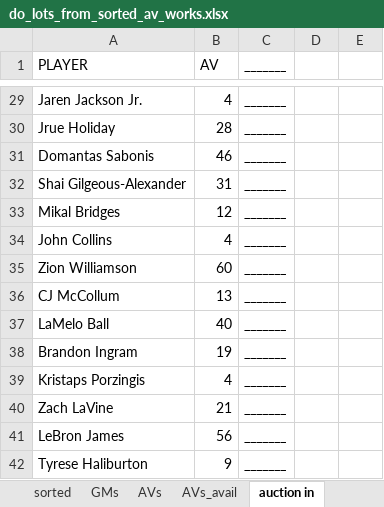
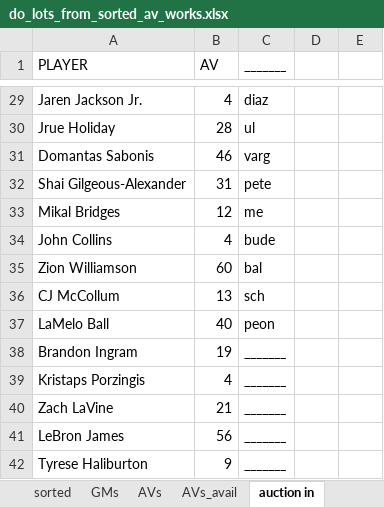
Before and after one commit to robgarbanati/fbb, an Excel workbook: draft/do_lots_from_sorted_av_works.xlsx, sheet auction in, drawn as a sheet; only a part is shown, gaps mark what is left out; values as stored, in another font and other column widths than the file's, no borders; conditional formats not drawn; the diff covers the shown part only; the diff names each change by its address in the sheet, - before the commit and + after, or states it on an @@ line.

```diff
--- a/draft/do_lots_from_sorted_av_works.xlsx (sheet auction in)
+++ b/draft/do_lots_from_sorted_av_works.xlsx (sheet auction in)
-C29 (_______): _______
+C29 (_______): diaz
-C30 (_______): _______
+C30 (_______): ul
-C31 (_______): _______
+C31 (_______): varg
-C32 (_______): _______
+C32 (_______): pete
-C33 (_______): _______
+C33 (_______): me
-C34 (_______): _______
+C34 (_______): bude
-C35 (_______): _______
+C35 (_______): bal
-C36 (_______): _______
+C36 (_______): sch
-C37 (_______): _______
+C37 (_______): peon
```
Also changed, not shown: 27 edited cells elsewhere in this sheet, sheet sorted, sheet AVs_avail, sheet AVs, sheet GMs, sheet raw, formulas that keep their value, 3 other files.
